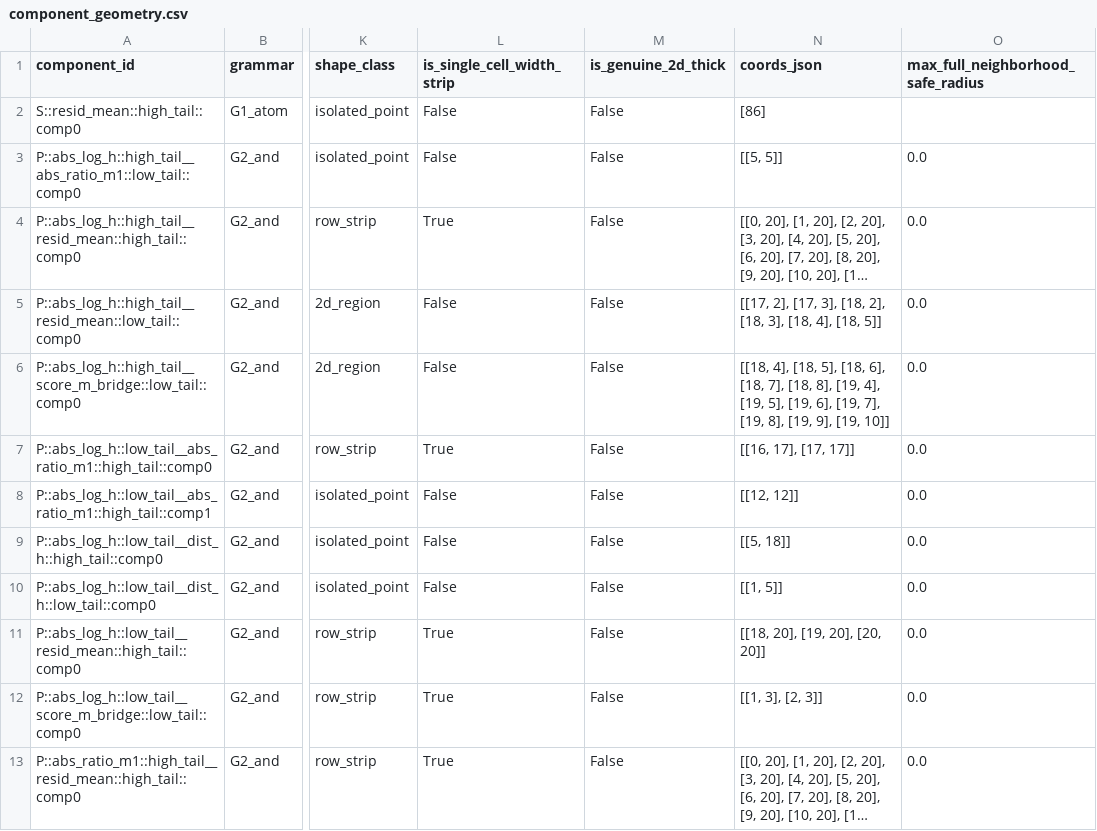
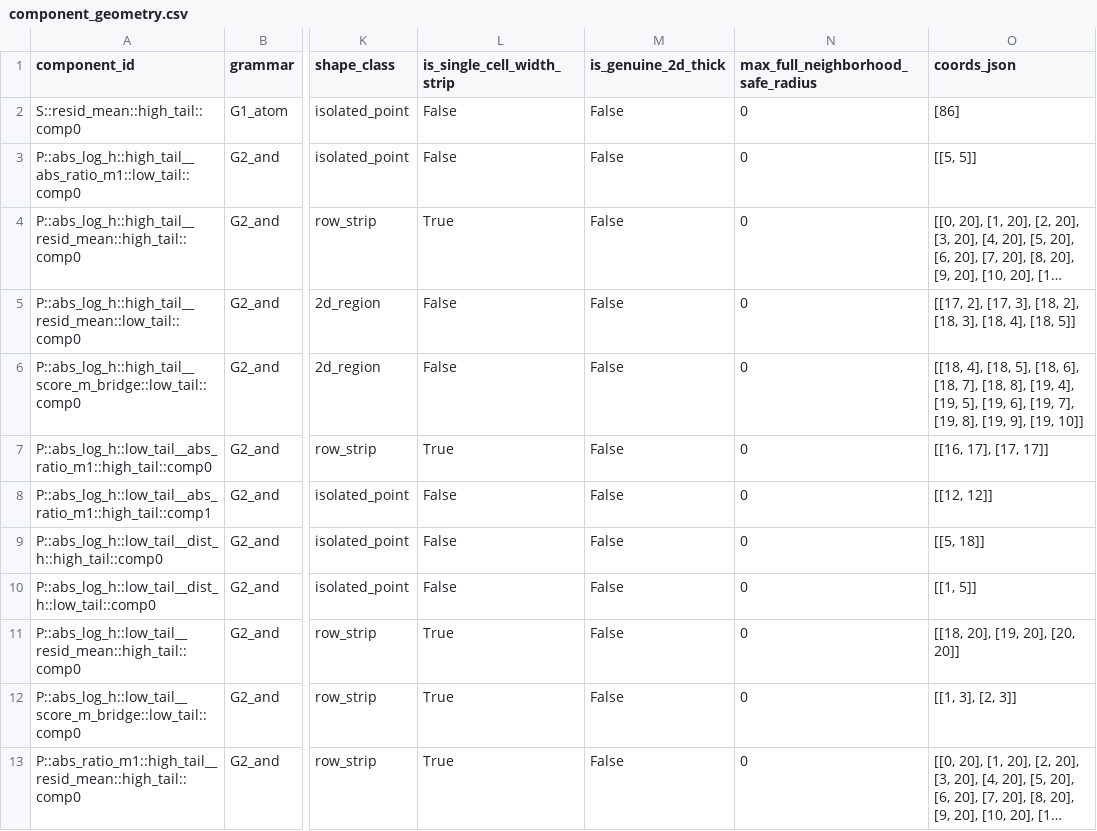
Before and after one commit to raylei50653/saccade, a CSV file: docs/modules/semantic/research/evidence/m_b1_5_t0_region_interpretation_20260710/component_geometry.csv, drawn as a sheet; only a part is shown, gaps mark what is left out; long unchanged cells end in …; removed rows and columns are numbered as before the commit, all else as after; the diff names each change by its address in the sheet, - before the commit and + after, or states it on an @@ line.

```diff
--- a/docs/modules/semantic/research/evidence/m_b1_5_t0_region_interpretation_20260710/component_geometry.csv
+++ b/docs/modules/semantic/research/evidence/m_b1_5_t0_region_interpretation_20260710/component_geometry.csv
+column N, rows 1-13: max_full_neighborhood_safe_radius | 0 | 0 | 0 | 0 | 0 | 0 | 0 | 0 | 0 | 0 | 0 | 0
-column O, rows 1-13: max_full_neighborhood_safe_radius |  | 0.0 | 0.0 | 0.0 | 0.0 | 0.0 | 0.0 | 0.0 | 0.0 | 0.0 | 0.0 | 0.0
```
Also changed, not shown: docs/modules/semantic/research/evidence/m_b1_5_t0_region_interpretation_20260710/cross_sequence_productive_support.csv, docs/modules/semantic/research/evidence/m_b1_5_t0_region_interpretation_20260710/productive_capacity.csv, 10 other files.
